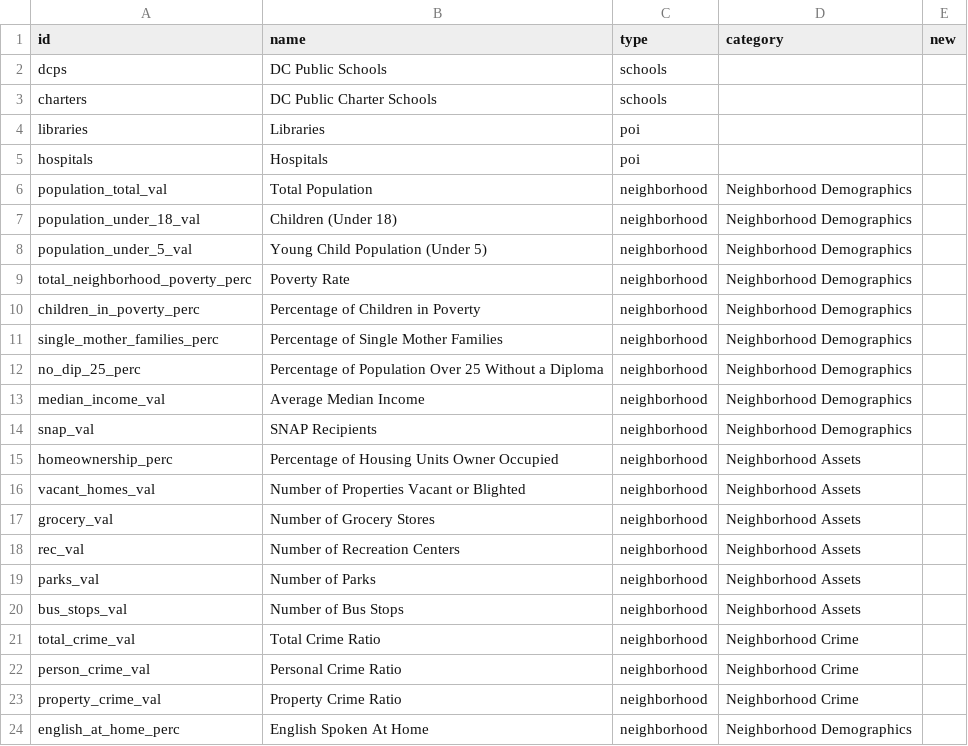
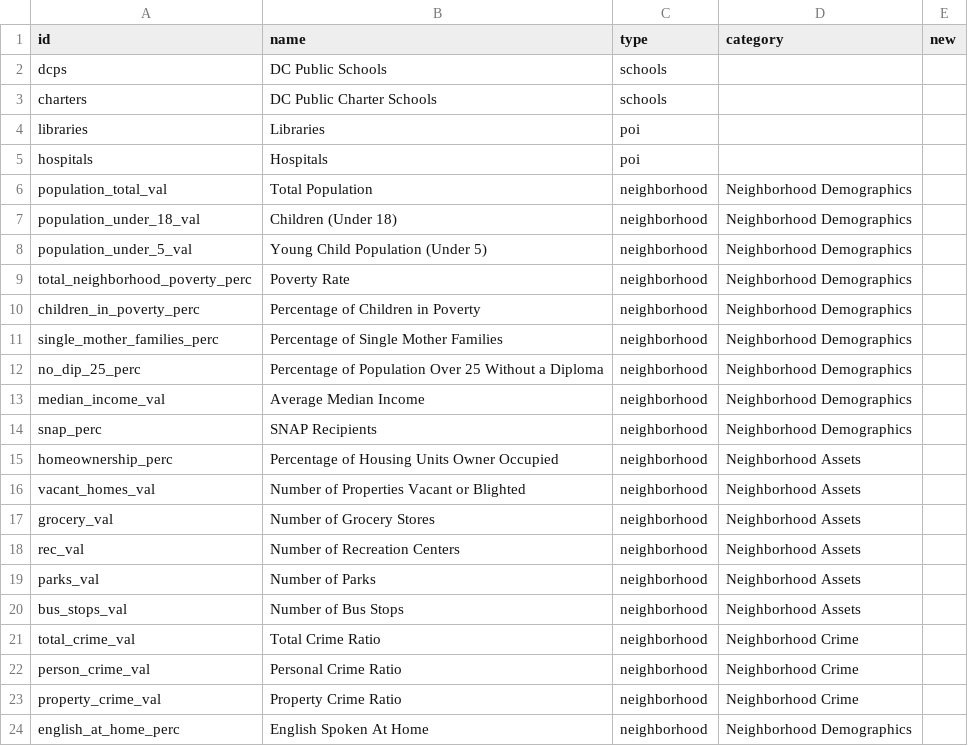
Before and after one commit to caiterade/dataproject, a CSV file: data/fields.csv, drawn as a sheet.

Commit message:
change snap to perc

```diff
--- a/data/fields.csv
+++ b/data/fields.csv
@@ -13,3 +13,3 @@ no_dip_25_perc,Percentage of Population Over 25 Without a Diploma,neighborhood,N
 median_income_val,Average Median Income,neighborhood,Neighborhood Demographics,
-snap_val,SNAP Recipients,neighborhood,Neighborhood Demographics,
+snap_perc,SNAP Recipients,neighborhood,Neighborhood Demographics,
 homeownership_perc,Percentage of Housing Units Owner Occupied,neighborhood,Neighborhood Assets,
```
Also changed, not shown: data/neighborhoods.csv.
